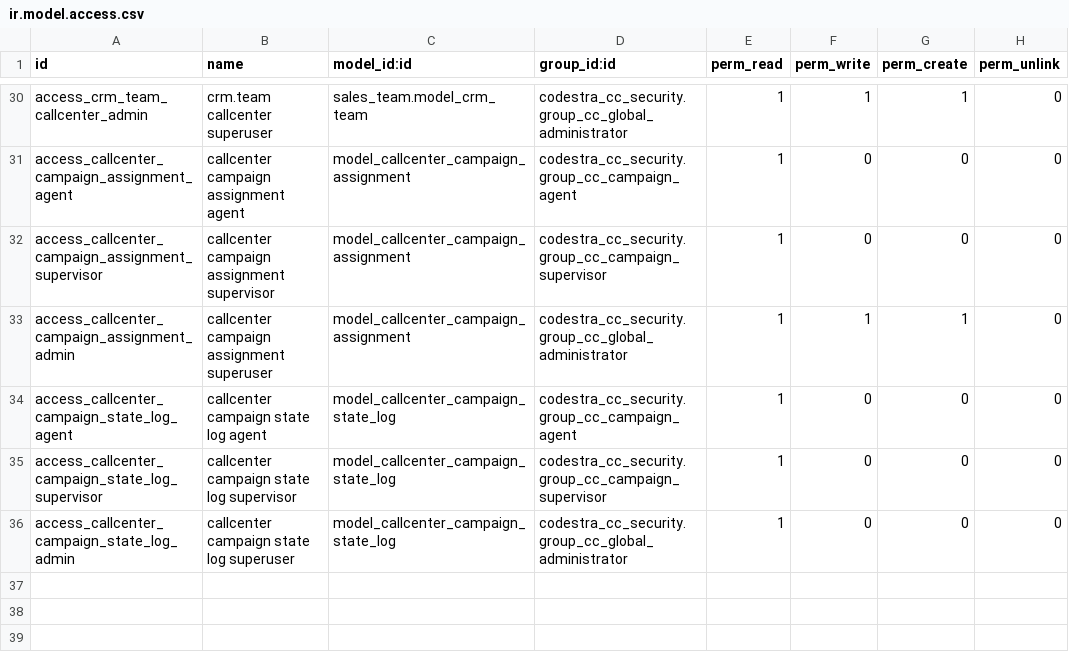
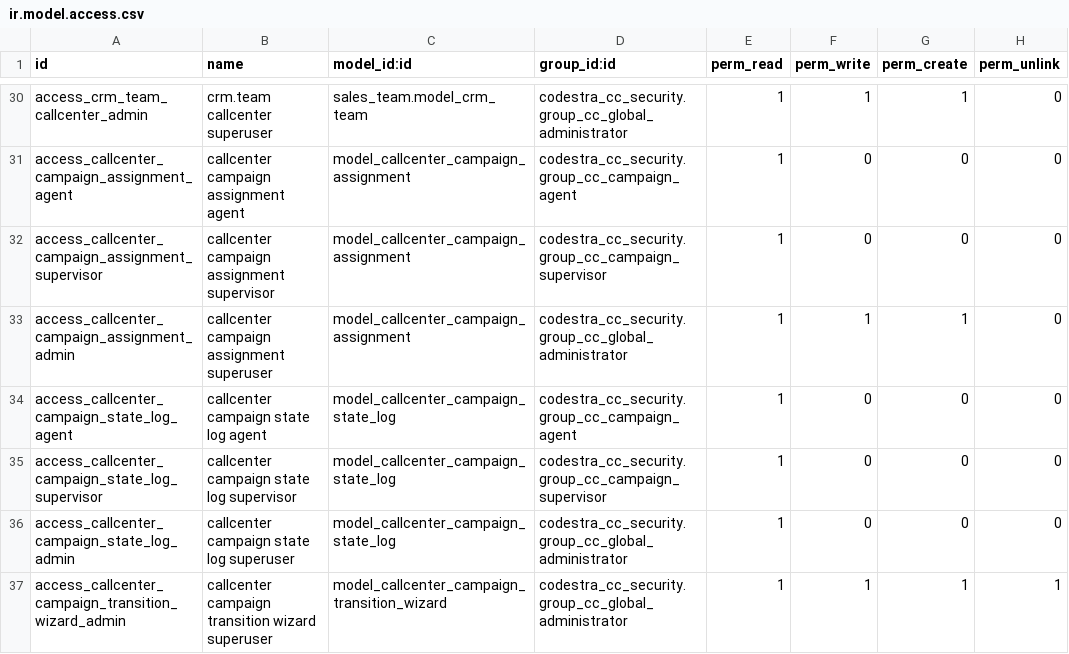
Before and after one commit to appolon1908/Odoo, a CSV file: custom-addons/call_center_campaign/security/ir.model.access.csv, drawn as a sheet; only a part is shown, gaps mark what is left out; the diff names each change by its address in the sheet, - before the commit and + after, or states it on an @@ line.

Commit message:
feat(campaign): complete audited lifecycle UI and history

```diff
--- a/custom-addons/call_center_campaign/security/ir.model.access.csv
+++ b/custom-addons/call_center_campaign/security/ir.model.access.csv
+row 37: access_callcenter_campaign_transition_wizard_admin | callcenter campaign transition wizard superuser | model_callcenter_campaign_transition_wizard | codestra_cc_security.group_cc_global_administrator | 1 | 1 | 1 | 1
```
Also changed, not shown: 5 other files.
